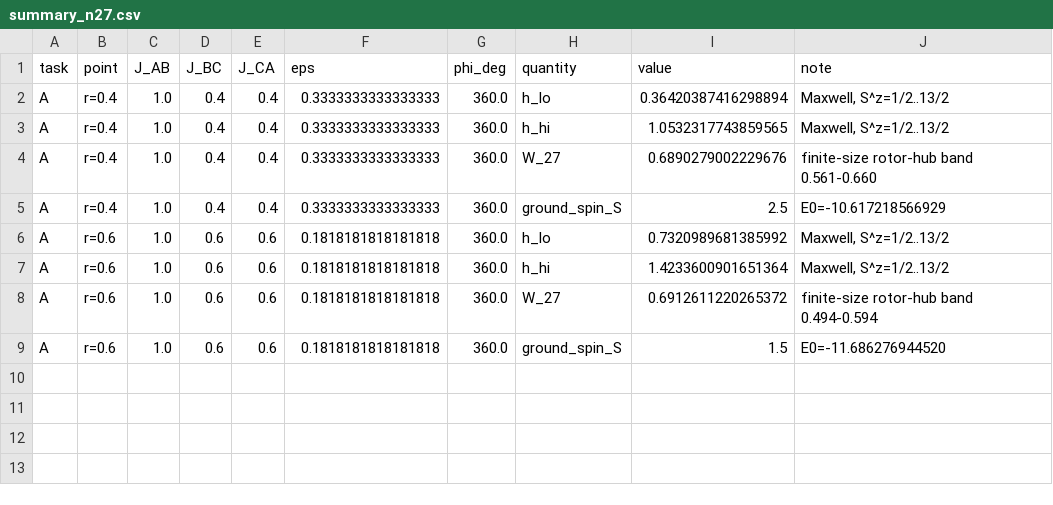
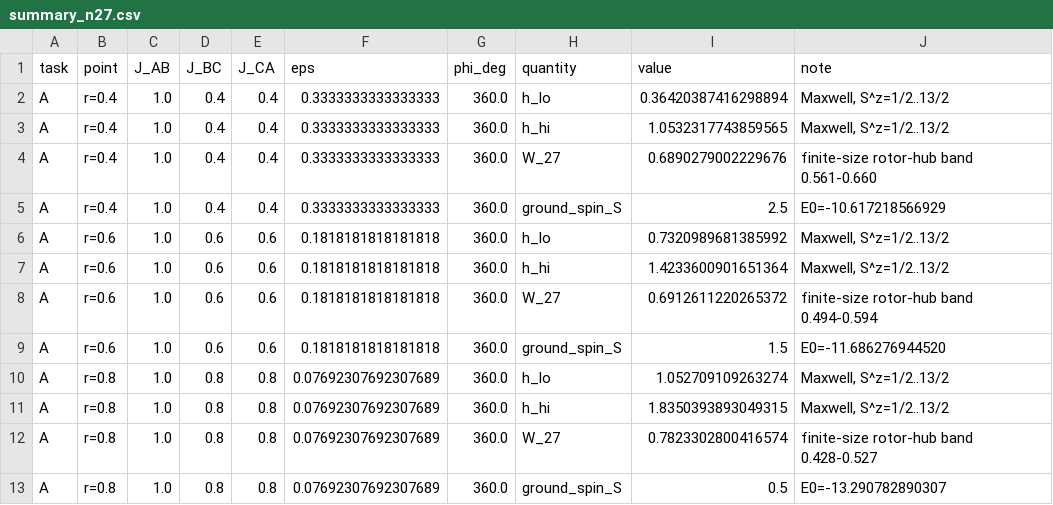
Before and after one commit to cywon-commits/stuffed-honeycomb-magnetism, a CSV file: data/field_dice/n27/summary_n27.csv, drawn as a sheet.

```diff
--- a/data/field_dice/n27/summary_n27.csv
+++ b/data/field_dice/n27/summary_n27.csv
@@ -9 +9,5 @@ A,r=0.6,1.0,0.6,0.6,0.1818181818181818,360.0,W_27,0.6912611220265372,finite-size
 A,r=0.6,1.0,0.6,0.6,0.1818181818181818,360.0,ground_spin_S,1.5,E0=-11.686276944520
+A,r=0.8,1.0,0.8,0.8,0.07692307692307689,360.0,h_lo,1.052709109263274,"Maxwell, S^z=1/2..13/2"
+A,r=0.8,1.0,0.8,0.8,0.07692307692307689,360.0,h_hi,1.8350393893049315,"Maxwell, S^z=1/2..13/2"
+A,r=0.8,1.0,0.8,0.8,0.07692307692307689,360.0,W_27,0.7823302800416574,finite-size rotor-hub band 0.428-0.527
+A,r=0.8,1.0,0.8,0.8,0.07692307692307689,360.0,ground_spin_S,0.5,E0=-13.290782890307
```
Also changed, not shown: 1 other file.
